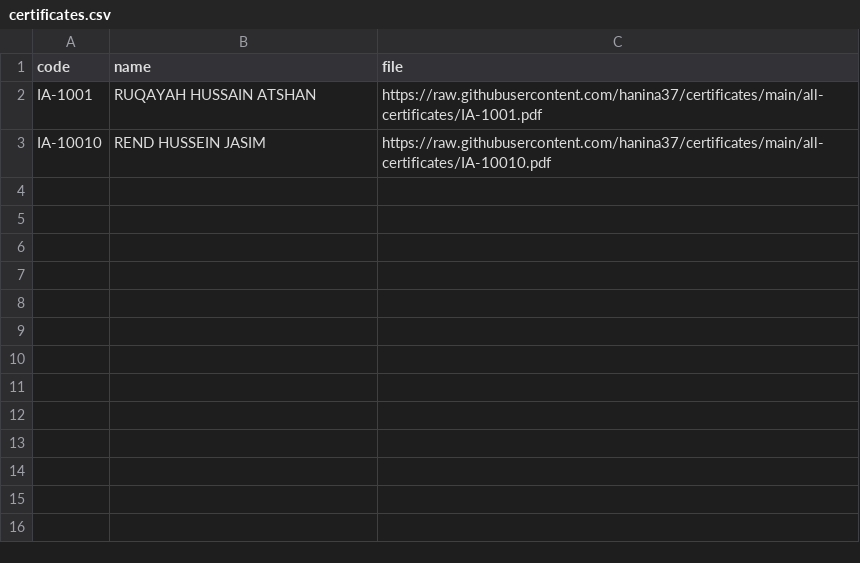
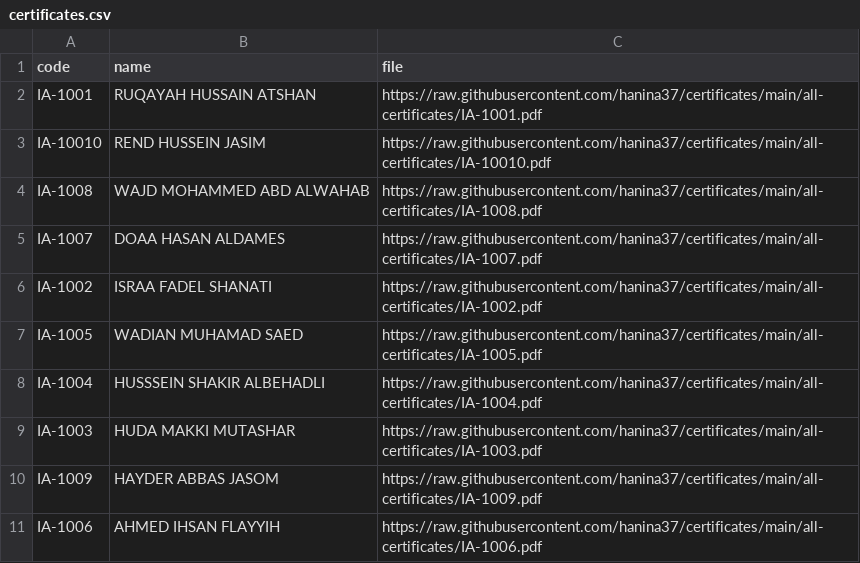
Before and after one commit to hanina37/certificates, a CSV file: certificates.csv, drawn as a sheet.

Commit message:
Update certificates.csv

```diff
--- a/certificates.csv
+++ b/certificates.csv
@@ -3 +3,9 @@ IA-1001,RUQAYAH HUSSAIN ATSHAN,https://raw.githubusercontent.com/hanina37/certif
 IA-10010,REND HUSSEIN JASIM,https://raw.githubusercontent.com/hanina37/certificates/main/all-certificates/IA-10010.pdf
+IA-1008,WAJD MOHAMMED ABD ALWAHAB,https://raw.githubusercontent.com/hanina37/certificates/main/all-certificates/IA-1008.pdf
+IA-1007,DOAA HASAN ALDAMES,https://raw.githubusercontent.com/hanina37/certificates/main/all-certificates/IA-1007.pdf
+IA-1002,ISRAA FADEL SHANATI,https://raw.githubusercontent.com/hanina37/certificates/main/all-certificates/IA-1002.pdf
+IA-1005,WADIAN MUHAMAD SAED,https://raw.githubusercontent.com/hanina37/certificates/main/all-certificates/IA-1005.pdf
+IA-1004,HUSSSEIN SHAKIR ALBEHADLI,https://raw.githubusercontent.com/hanina37/certificates/main/all-certificates/IA-1004.pdf
+IA-1003,HUDA MAKKI MUTASHAR,https://raw.githubusercontent.com/hanina37/certificates/main/all-certificates/IA-1003.pdf
+IA-1009,HAYDER ABBAS JASOM,https://raw.githubusercontent.com/hanina37/certificates/main/all-certificates/IA-1009.pdf
+IA-1006,AHMED IHSAN FLAYYIH,https://raw.githubusercontent.com/hanina37/certificates/main/all-certificates/IA-1006.pdf
```
